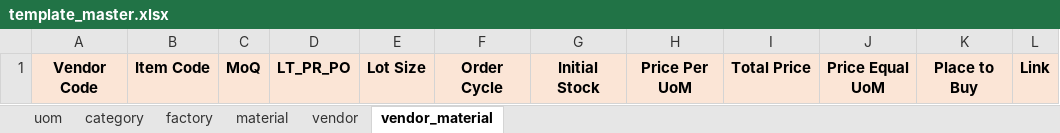
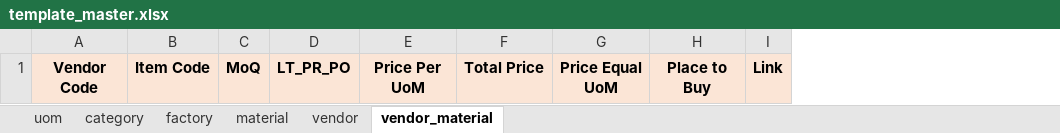
Before and after one commit to astriaSafari11/sgss-web, an Excel workbook: assets/format/template_master.xlsx, sheet vendor_material, drawn as a sheet; values as stored, in another font and other column widths than the file's, no borders; the diff names each change by its address in the sheet, - before the commit and + after, or states it on an @@ line.

Commit message:
fix master material

```diff
--- a/assets/format/template_master.xlsx (sheet vendor_material)
+++ b/assets/format/template_master.xlsx (sheet vendor_material)
-column E, row 1: Lot Size
-column F, row 1: Order Cycle
-column G, row 1: Initial Stock
```
Also changed, not shown: sheet material, 11 other files.
